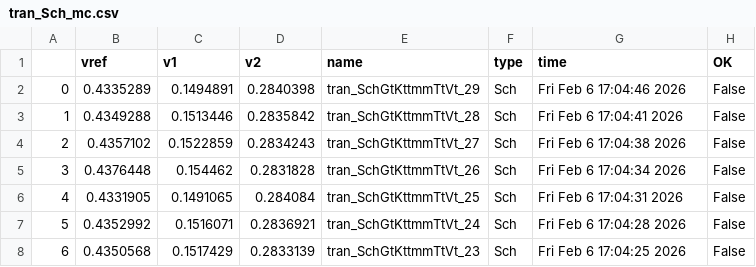
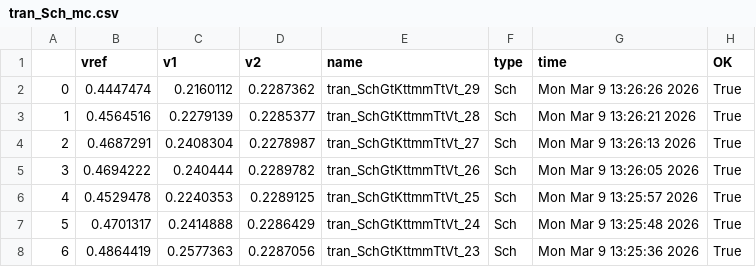
Before and after one commit to analogicus/lelo_svod_sky130A, a CSV file: sim/LELO_SVOD_VTREF/results/tran_Sch_mc.csv, drawn as a sheet; only a part is shown; the diff covers the shown part only.

```diff
--- a/sim/LELO_SVOD_VTREF/results/tran_Sch_mc.csv
+++ b/sim/LELO_SVOD_VTREF/results/tran_Sch_mc.csv
@@ -1,8 +1,8 @@
 ,vref,v1,v2,name,type,time,OK
-0,0.4335289,0.1494891,0.2840398,tran_SchGtKttmmTtVt_29,Sch,Fri Feb  6 17:04:46 2026,False
-1,0.4349288,0.1513446,0.2835842,tran_SchGtKttmmTtVt_28,Sch,Fri Feb  6 17:04:41 2026,False
-2,0.4357102,0.1522859,0.2834243,tran_SchGtKttmmTtVt_27,Sch,Fri Feb  6 17:04:38 2026,False
-3,0.4376448,0.154462,0.2831828,tran_SchGtKttmmTtVt_26,Sch,Fri Feb  6 17:04:34 2026,False
-4,0.4331905,0.1491065,0.284084,tran_SchGtKttmmTtVt_25,Sch,Fri Feb  6 17:04:31 2026,False
-5,0.4352992,0.1516071,0.2836921,tran_SchGtKttmmTtVt_24,Sch,Fri Feb  6 17:04:28 2026,False
-6,0.4350568,0.1517429,0.2833139,tran_SchGtKttmmTtVt_23,Sch,Fri Feb  6 17:04:25 2026,False
+0,0.4447474,0.2160112,0.2287362,tran_SchGtKttmmTtVt_29,Sch,Mon Mar  9 13:26:26 2026,True
+1,0.4564516,0.2279139,0.2285377,tran_SchGtKttmmTtVt_28,Sch,Mon Mar  9 13:26:21 2026,True
+2,0.4687291,0.2408304,0.2278987,tran_SchGtKttmmTtVt_27,Sch,Mon Mar  9 13:26:13 2026,True
+3,0.4694222,0.240444,0.2289782,tran_SchGtKttmmTtVt_26,Sch,Mon Mar  9 13:26:05 2026,True
+4,0.4529478,0.2240353,0.2289125,tran_SchGtKttmmTtVt_25,Sch,Mon Mar  9 13:25:57 2026,True
+5,0.4701317,0.2414888,0.2286429,tran_SchGtKttmmTtVt_24,Sch,Mon Mar  9 13:25:48 2026,True
+6,0.4864419,0.2577363,0.2287056,tran_SchGtKttmmTtVt_23,Sch,Mon Mar  9 13:25:36 2026,True
```
Also changed, not shown: 115 edited cells elsewhere in this file, sim/LELO_SVOD_RELOSC/results/tran_Sch_temp.csv, sim/LELO_SVOD_VTREF/results/output.csv, 35 other files.
